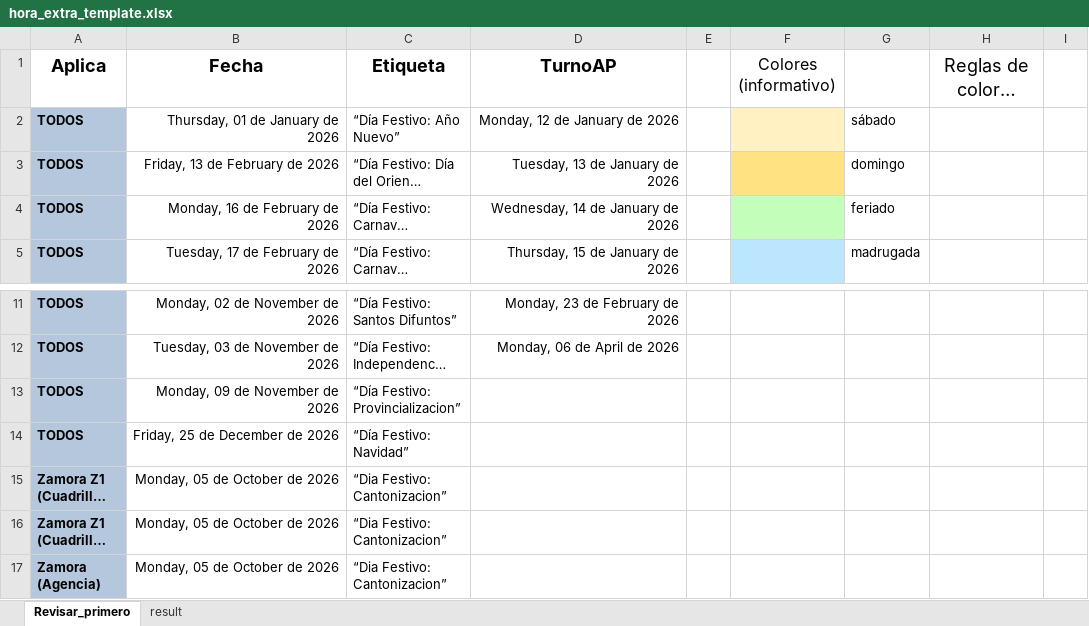
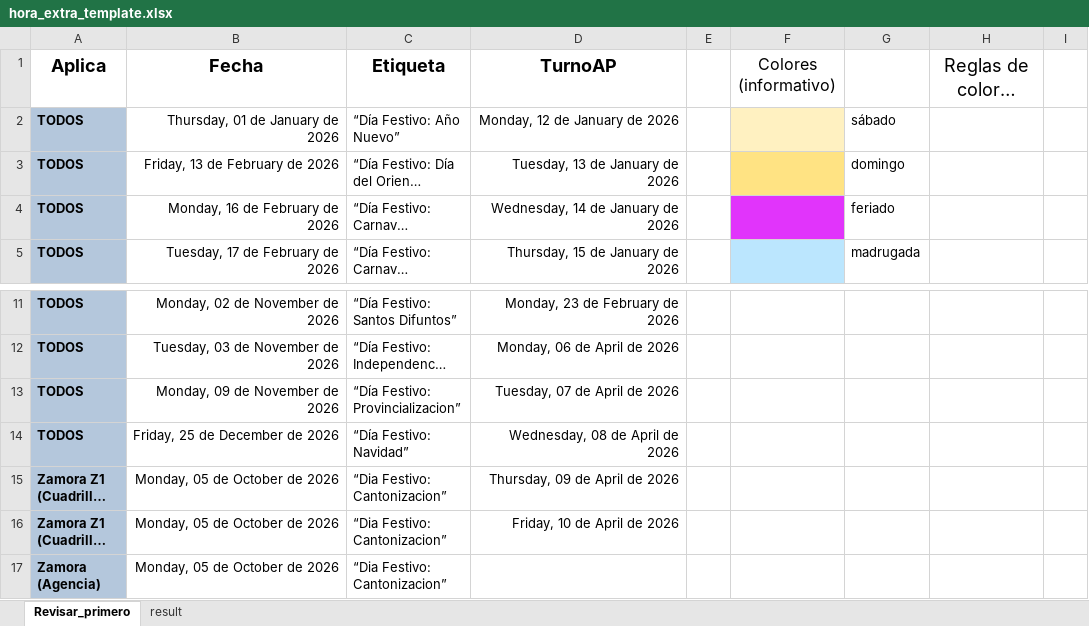
Before and after one commit to ernestopalacios/ordenes_de_trabajo, an Excel workbook: models/hora_extra_template.xlsx, sheet Revisar_primero, drawn as a sheet; only a part is shown, gaps mark what is left out; long unchanged cells end in …; values as stored, in another font and other column widths than the file's, no borders; the diff names each change by its address in the sheet, - before the commit and + after, or states it on an @@ line.

```diff
--- a/models/hora_extra_template.xlsx (sheet Revisar_primero)
+++ b/models/hora_extra_template.xlsx (sheet Revisar_primero)
-F4 fill: #C4FEBB
+F4 fill: #E134FB
-D13 (TurnoAP): (empty)
+D13 (TurnoAP): Tuesday, 07 de April de 2026
-D14 (TurnoAP): (empty)
+D14 (TurnoAP): Wednesday, 08 de April de 2026
-D15 (TurnoAP): (empty)
+D15 (TurnoAP): Thursday, 09 de April de 2026
-D16 (TurnoAP): (empty)
+D16 (TurnoAP): Friday, 10 de April de 2026
```
Also changed, not shown: sheet result, 6 other files.
